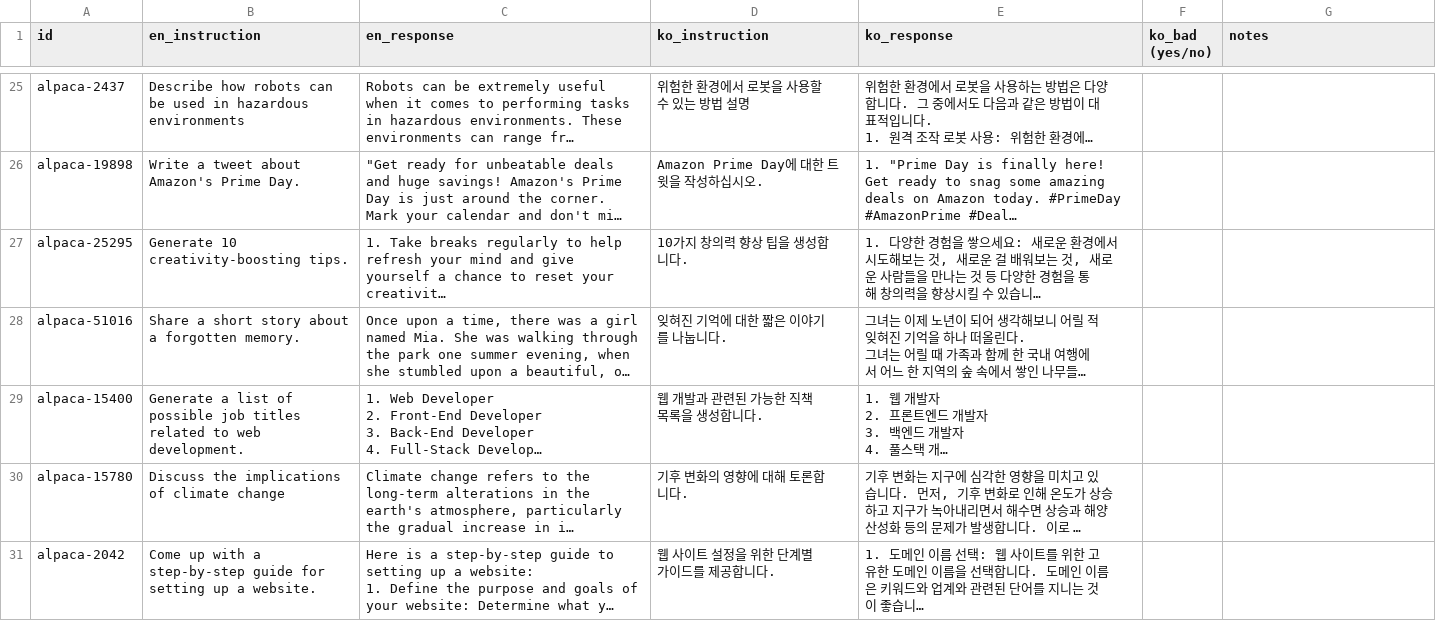
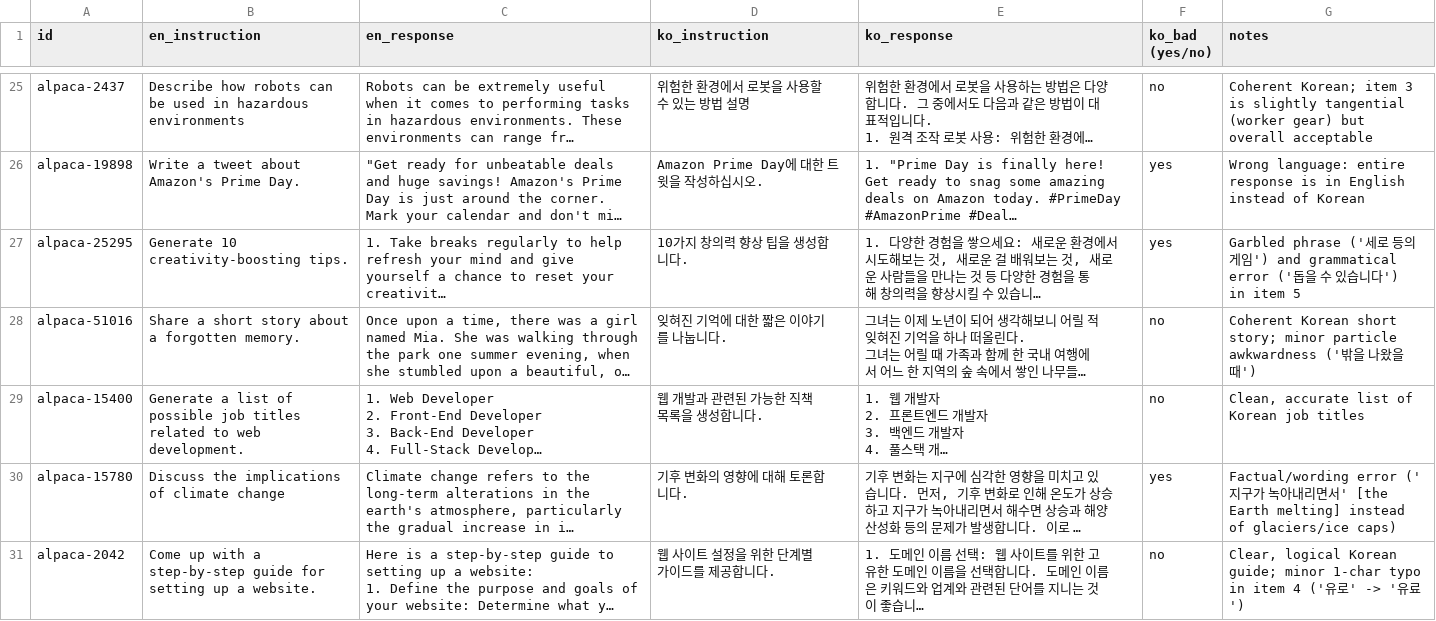
Before and after one commit to lost-in-refusal/lexsi-multilingual-safety, a CSV file: results/lir/labels/spotcheck_koclean.csv, drawn as a sheet; only a part is shown, gaps mark what is left out; long unchanged cells end in …; the diff covers the shown part only; the diff names each change by its address in the sheet, - before the commit and + after, or states it on an @@ line.

Commit message:
Korean clean set fails the human check under both readings; the retry cannot be built, so the run is dropped

```diff
--- a/results/lir/labels/spotcheck_koclean.csv
+++ b/results/lir/labels/spotcheck_koclean.csv
-F25 (ko_bad (yes/no)): (empty)
+F25 (ko_bad (yes/no)): no
-G25 (notes): (empty)
+G25 (notes): Coherent Korean; item 3 is slightly tangential (worker gear) but overall acceptable
-F26:F27 (ko_bad (yes/no)): (empty)
+F26:F27 (ko_bad (yes/no)): yes
-G26 (notes): (empty)
+G26 (notes): Wrong language: entire response is in English instead of Korean
-G27 (notes): (empty)
+G27 (notes): Garbled phrase ('세로 등의 게임') and grammatical error ('돕을 수 있습니다') in item 5
-F28:F29 (ko_bad (yes/no)): (empty)
+F28:F29 (ko_bad (yes/no)): no
-G28 (notes): (empty)
+G28 (notes): Coherent Korean short story; minor particle awkwardness ('밖을 나왔을 때')
-G29 (notes): (empty)
+G29 (notes): Clean, accurate list of Korean job titles
-F30 (ko_bad (yes/no)): (empty)
+F30 (ko_bad (yes/no)): yes
-G30 (notes): (empty)
+G30 (notes): Factual/wording error ('지구가 녹아내리면서' [the Earth melting] instead of glaciers/ice caps)
-F31 (ko_bad (yes/no)): (empty)
+F31 (ko_bad (yes/no)): no
-G31 (notes): (empty)
+G31 (notes): Clear, logical Korean guide; minor 1-char typo in item 4 ('유로' -> '유료')
```
Also changed, not shown: 46 edited cells elsewhere in this file, 4 other files.
